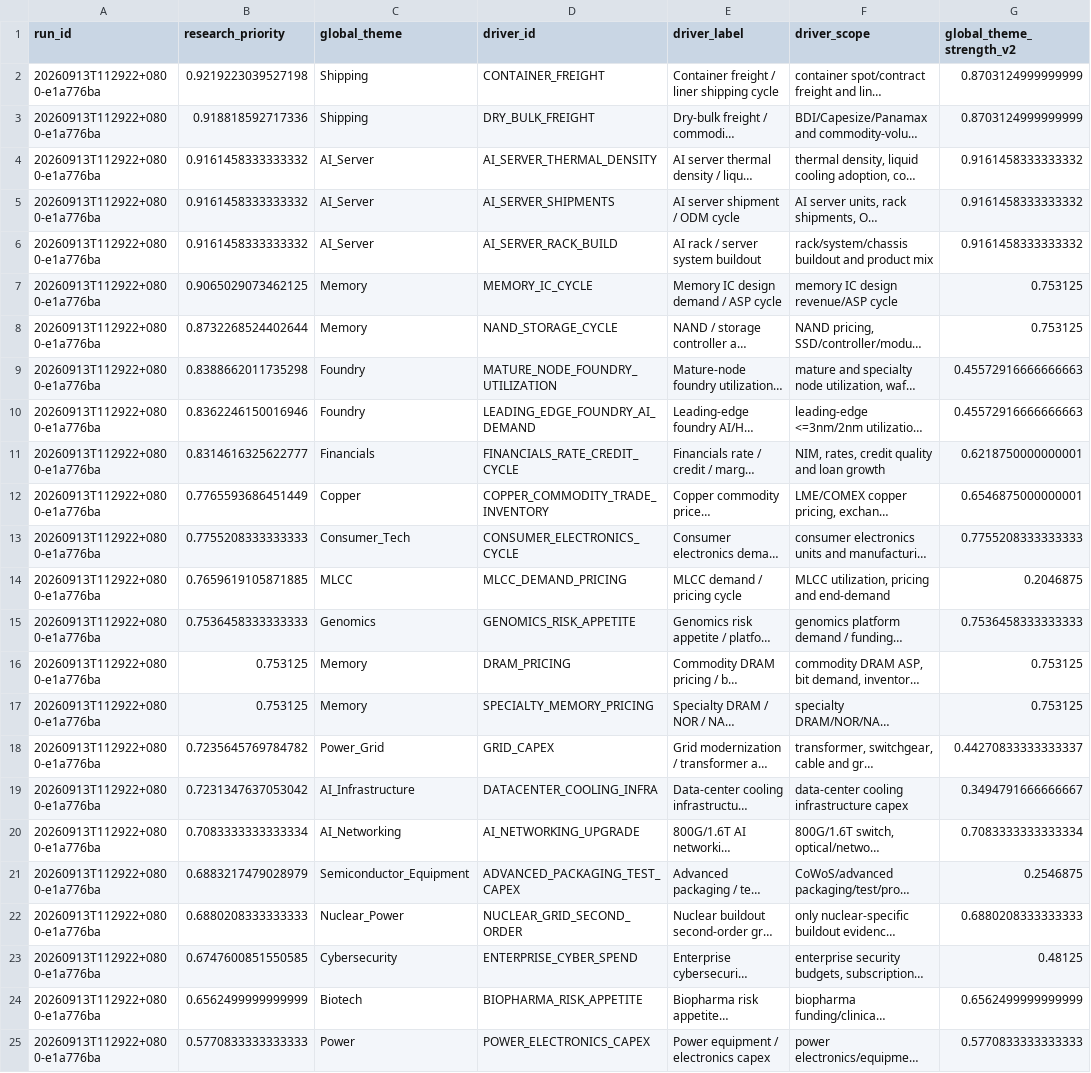
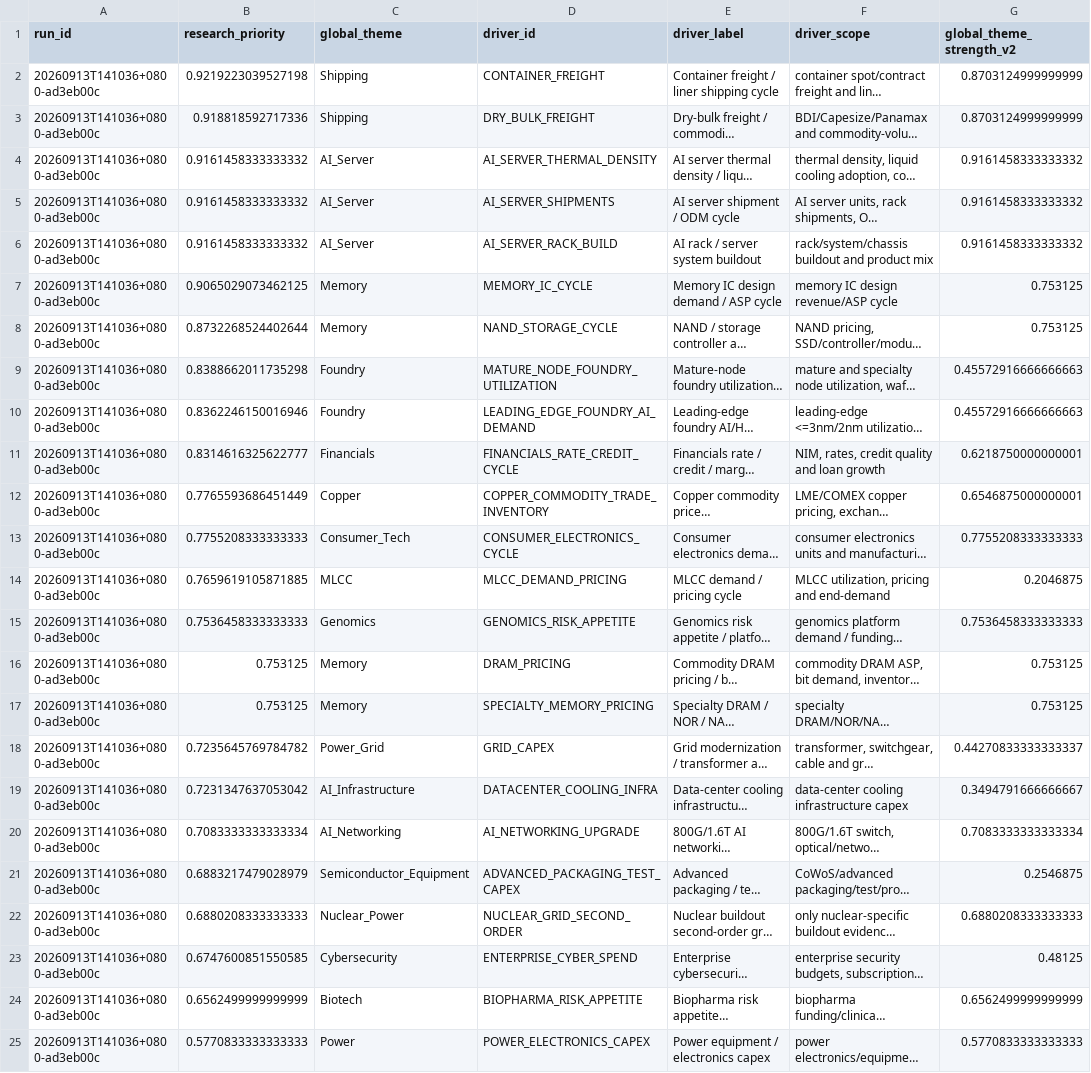
Before and after one commit to pa45251/alpha-hunter-v2, a CSV file: output/causal_research_queue.csv, drawn as a sheet; only a part is shown; long unchanged cells end in …; the diff names each change by its address in the sheet, - before the commit and + after, or states it on an @@ line.

```diff
--- a/output/causal_research_queue.csv
+++ b/output/causal_research_queue.csv
-A2:A25 (run_id): 20260913T112922+0800-e1a776ba
+A2:A25 (run_id): 20260913T141036+0800-ad3eb00c
```
Also changed, not shown: output/causal_graph_audit.csv, output/decision_board.csv, 22 other files.
